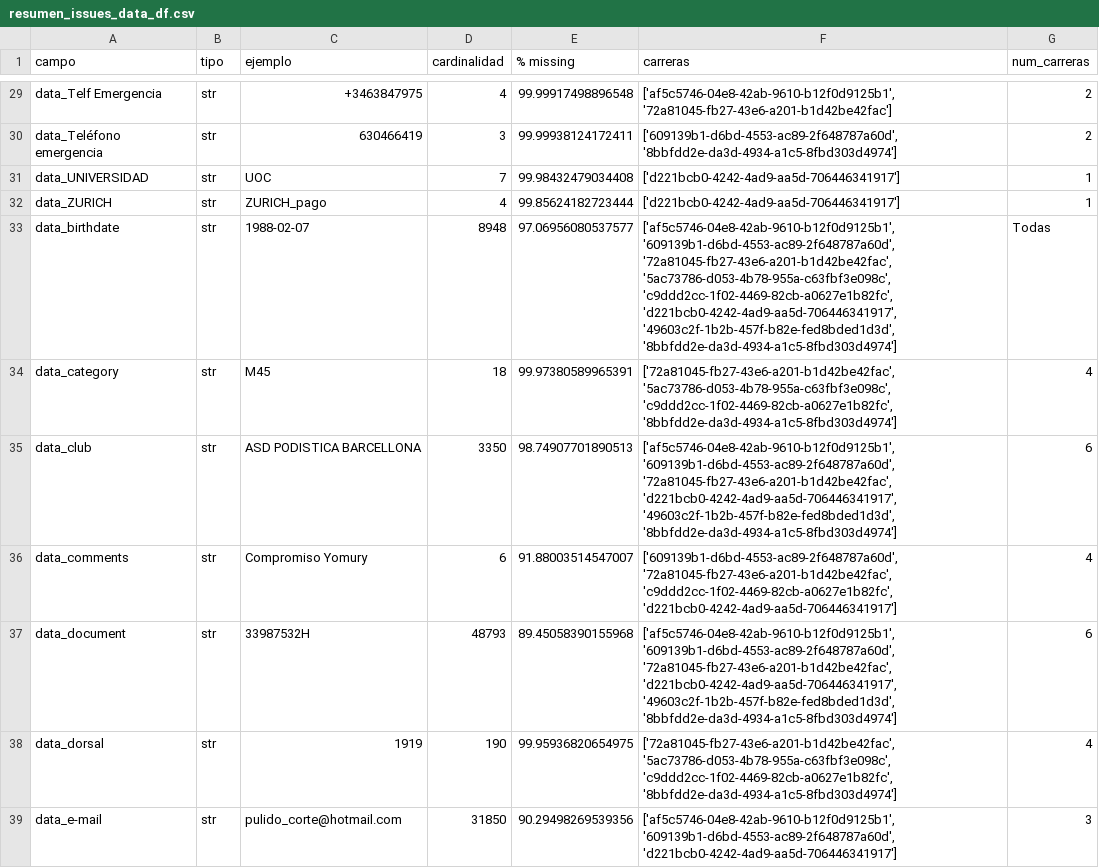
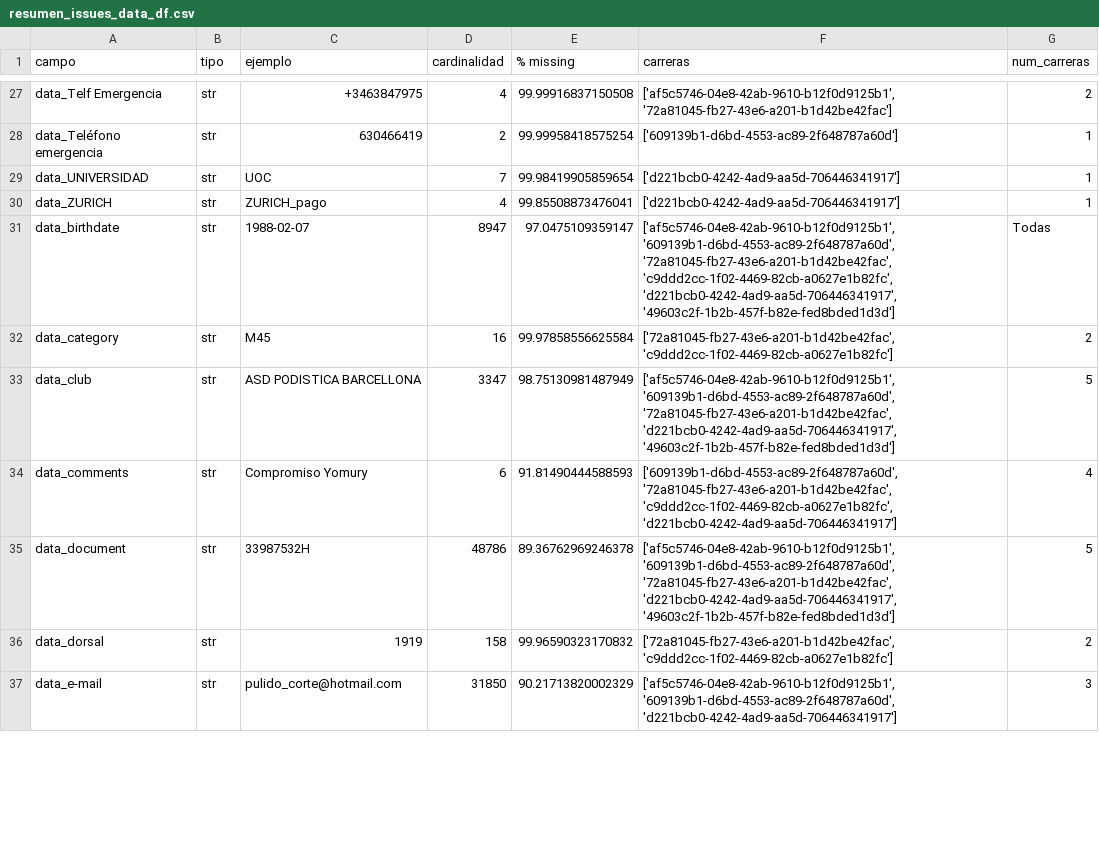
Before and after one commit to Mariosoto709/race_ml_system, a CSV file: TFM_MarioSoto/src/reportes/resumen_issues_data_df.csv, drawn as a sheet; only a part is shown, gaps mark what is left out; addresses are those after the commit; the diff covers the shown part only; the diff names each change by its address in the sheet, - before the commit and + after, or states it on an @@ line.

```diff
--- a/TFM_MarioSoto/src/reportes/resumen_issues_data_df.csv
+++ b/TFM_MarioSoto/src/reportes/resumen_issues_data_df.csv
-E27 (% missing): 99.99917498896548
+E27 (% missing): 99.99916837150508
-D28 (cardinalidad): 3
+D28 (cardinalidad): 2
-E28 (% missing): 99.99938124172411
+E28 (% missing): 99.99958418575254
-F28 (carreras): ['609139b1-d6bd-4553-ac89-2f648787a60d', '8bbfdd2e-da3d-4934-a1c5-8fbd303d4974']
+F28 (carreras): ['609139b1-d6bd-4553-ac89-2f648787a60d']
-G28 (num_carreras): 2
+G28 (num_carreras): 1
-E29 (% missing): 99.98432479034408
+E29 (% missing): 99.98419905859654
-E30 (% missing): 99.85624182723444
+E30 (% missing): 99.85508873476041
-D31 (cardinalidad): 8948
+D31 (cardinalidad): 8947
-E31 (% missing): 97.06956080537577
+E31 (% missing): 97.0475109359147
-F31 (carreras): …'609139b1-d6bd-4553-ac89-2f648787a60d', '72a81045-fb27-43e6-a201-b1d42be42fac', '5ac73786-d053-4b78-955a-c63fbf3e098c', 'c9ddd2cc-1f02-4469-82cb-a0627e1b82fc', 'd221bcb0-4242-4ad9-aa5d-706446341917', '49603c2f-1b2b-457f-b82e-fed8bded1d3d', '8bbfdd2e-da3d-4934-a1c5-8fbd303d4974']
+F31 (carreras): …'609139b1-d6bd-4553-ac89-2f648787a60d', '72a81045-fb27-43e6-a201-b1d42be42fac', 'c9ddd2cc-1f02-4469-82cb-a0627e1b82fc', 'd221bcb0-4242-4ad9-aa5d-706446341917', '49603c2f-1b2b-457f-b82e-fed8bded1d3d']
-D32 (cardinalidad): 18
+D32 (cardinalidad): 16
-E32 (% missing): 99.97380589965391
+E32 (% missing): 99.97858556625584
-F32 (carreras): ['72a81045-fb27-43e6-a201-b1d42be42fac', '5ac73786-d053-4b78-955a-c63fbf3e098c', 'c9ddd2cc-1f02-4469-82cb-a0627e1b82fc', '8bbfdd2e-da3d-4934-a1c5-8fbd303d4974']
+F32 (carreras): ['72a81045-fb27-43e6-a201-b1d42be42fac', 'c9ddd2cc-1f02-4469-82cb-a0627e1b82fc']
-G32 (num_carreras): 4
+G32 (num_carreras): 2
-D33 (cardinalidad): 3350
+D33 (cardinalidad): 3347
-E33 (% missing): 98.74907701890513
+E33 (% missing): 98.75130981487949
-F33 (carreras): …'72a81045-fb27-43e6-a201-b1d42be42fac', 'd221bcb0-4242-4ad9-aa5d-706446341917', '49603c2f-1b2b-457f-b82e-fed8bded1d3d', '8bbfdd2e-da3d-4934-a1c5-8fbd303d4974']
+F33 (carreras): …'72a81045-fb27-43e6-a201-b1d42be42fac', 'd221bcb0-4242-4ad9-aa5d-706446341917', '49603c2f-1b2b-457f-b82e-fed8bded1d3d']
-G33 (num_carreras): 6
+G33 (num_carreras): 5
-E34 (% missing): 91.88003514547007
+E34 (% missing): 91.81490444588593
-D35 (cardinalidad): 48793
+D35 (cardinalidad): 48786
-E35 (% missing): 89.45058390155968
+E35 (% missing): 89.36762969246378
-F35 (carreras): …'72a81045-fb27-43e6-a201-b1d42be42fac', 'd221bcb0-4242-4ad9-aa5d-706446341917', '49603c2f-1b2b-457f-b82e-fed8bded1d3d', '8bbfdd2e-da3d-4934-a1c5-8fbd303d4974']
+F35 (carreras): …'72a81045-fb27-43e6-a201-b1d42be42fac', 'd221bcb0-4242-4ad9-aa5d-706446341917', '49603c2f-1b2b-457f-b82e-fed8bded1d3d']
-G35 (num_carreras): 6
+G35 (num_carreras): 5
-D36 (cardinalidad): 190
+D36 (cardinalidad): 158
-E36 (% missing): 99.95936820654975
+E36 (% missing): 99.96590323170832
-F36 (carreras): ['72a81045-fb27-43e6-a201-b1d42be42fac', '5ac73786-d053-4b78-955a-c63fbf3e098c', 'c9ddd2cc-1f02-4469-82cb-a0627e1b82fc', '8bbfdd2e-da3d-4934-a1c5-8fbd303d4974']
+F36 (carreras): ['72a81045-fb27-43e6-a201-b1d42be42fac', 'c9ddd2cc-1f02-4469-82cb-a0627e1b82fc']
-G36 (num_carreras): 4
+G36 (num_carreras): 2
-E37 (% missing): 90.29498269539356
+E37 (% missing): 90.21713820002329
```
Also changed, not shown: 3 removed rows and 70 edited cells elsewhere in this file, TFM_MarioSoto/src/reportes/reporte_armonizacion.csv, TFM_MarioSoto/src/reportes/reporte_tipos.csv, 16 other files.
